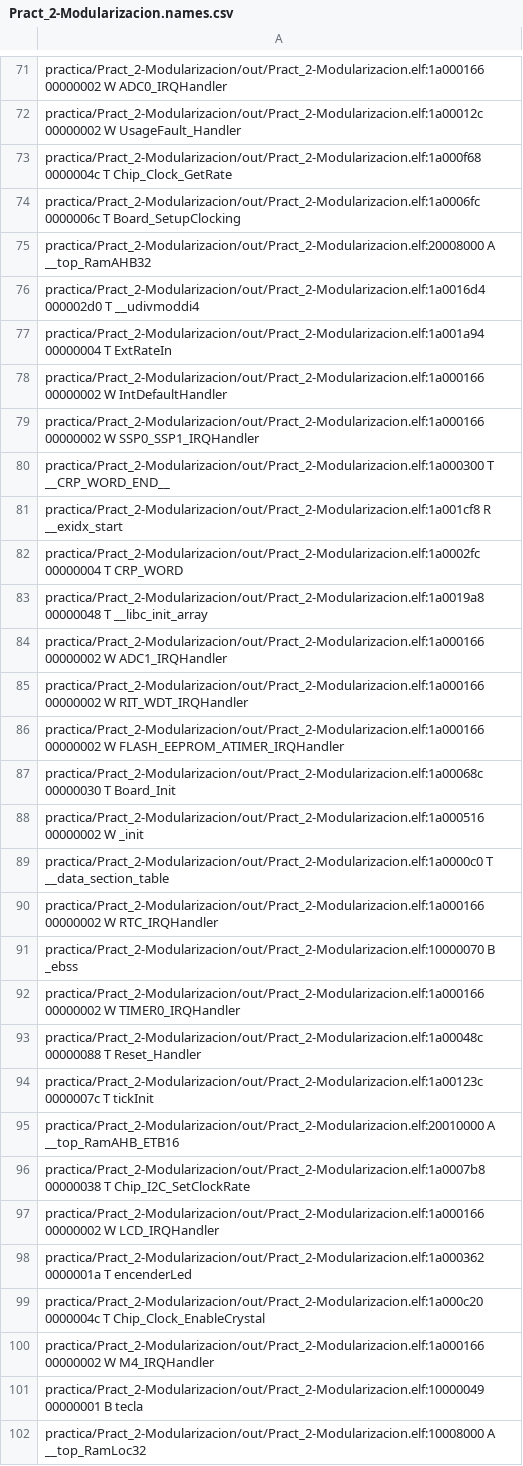
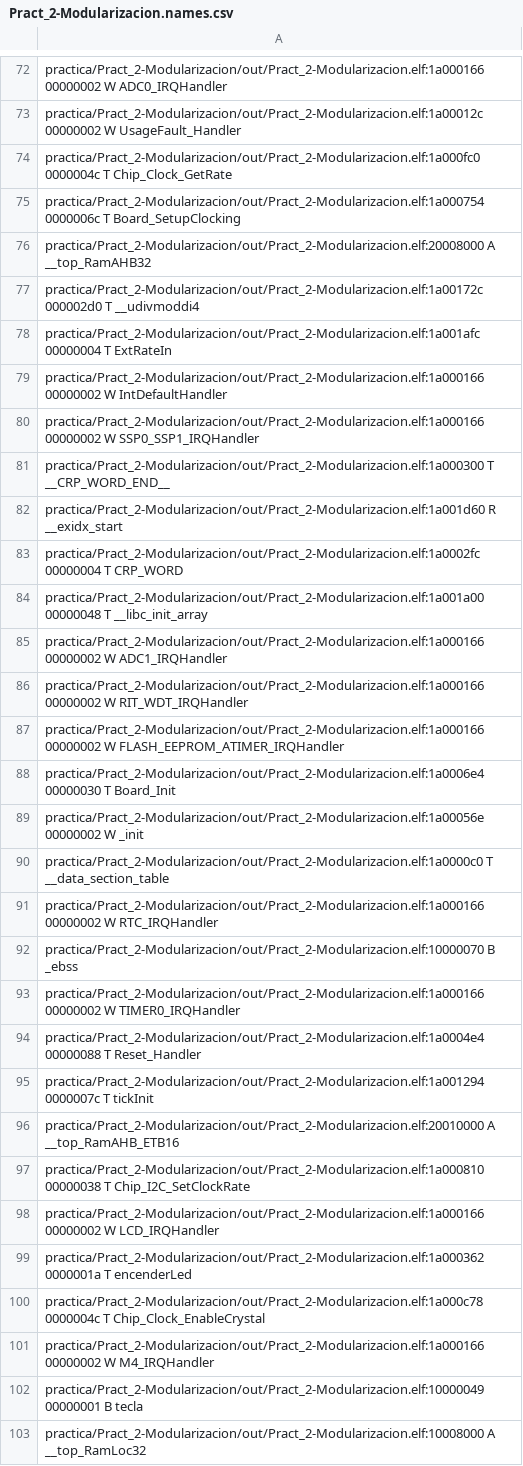
Before and after one commit to pavloski-m/Pract_2-Modularizacion, a CSV file: out/Pract_2-Modularizacion.names.csv, drawn as a sheet; only a part is shown, gaps mark what is left out; the diff covers the shown part only.

```diff
--- a/out/Pract_2-Modularizacion.names.csv
+++ b/out/Pract_2-Modularizacion.names.csv
@@ -72,7 +73,7 @@ practica/Pract_2-Modularizacion/out/Pract_2-Modularizacion.elf:1a000166 00000002
 practica/Pract_2-Modularizacion/out/Pract_2-Modularizacion.elf:1a00012c 00000002 W UsageFault_Handler
-practica/Pract_2-Modularizacion/out/Pract_2-Modularizacion.elf:1a000f68 0000004c T Chip_Clock_GetRate
-practica/Pract_2-Modularizacion/out/Pract_2-Modularizacion.elf:1a0006fc 0000006c T Board_SetupClocking
+practica/Pract_2-Modularizacion/out/Pract_2-Modularizacion.elf:1a000fc0 0000004c T Chip_Clock_GetRate
+practica/Pract_2-Modularizacion/out/Pract_2-Modularizacion.elf:1a000754 0000006c T Board_SetupClocking
 practica/Pract_2-Modularizacion/out/Pract_2-Modularizacion.elf:20008000 A __top_RamAHB32
-practica/Pract_2-Modularizacion/out/Pract_2-Modularizacion.elf:1a0016d4 000002d0 T __udivmoddi4
-practica/Pract_2-Modularizacion/out/Pract_2-Modularizacion.elf:1a001a94 00000004 T ExtRateIn
+practica/Pract_2-Modularizacion/out/Pract_2-Modularizacion.elf:1a00172c 000002d0 T __udivmoddi4
+practica/Pract_2-Modularizacion/out/Pract_2-Modularizacion.elf:1a001afc 00000004 T ExtRateIn
 practica/Pract_2-Modularizacion/out/Pract_2-Modularizacion.elf:1a000166 00000002 W IntDefaultHandler
@@ -80,5 +81,5 @@ practica/Pract_2-Modularizacion/out/Pract_2-Modularizacion.elf:1a000166 00000002
 practica/Pract_2-Modularizacion/out/Pract_2-Modularizacion.elf:1a000300 T __CRP_WORD_END__
-practica/Pract_2-Modularizacion/out/Pract_2-Modularizacion.elf:1a001cf8 R __exidx_start
+practica/Pract_2-Modularizacion/out/Pract_2-Modularizacion.elf:1a001d60 R __exidx_start
 practica/Pract_2-Modularizacion/out/Pract_2-Modularizacion.elf:1a0002fc 00000004 T CRP_WORD
-practica/Pract_2-Modularizacion/out/Pract_2-Modularizacion.elf:1a0019a8 00000048 T __libc_init_array
+practica/Pract_2-Modularizacion/out/Pract_2-Modularizacion.elf:1a001a00 00000048 T __libc_init_array
 practica/Pract_2-Modularizacion/out/Pract_2-Modularizacion.elf:1a000166 00000002 W ADC1_IRQHandler
@@ -86,4 +87,4 @@ practica/Pract_2-Modularizacion/out/Pract_2-Modularizacion.elf:1a000166 00000002
 practica/Pract_2-Modularizacion/out/Pract_2-Modularizacion.elf:1a000166 00000002 W FLASH_EEPROM_ATIMER_IRQHandler
-practica/Pract_2-Modularizacion/out/Pract_2-Modularizacion.elf:1a00068c 00000030 T Board_Init
-practica/Pract_2-Modularizacion/out/Pract_2-Modularizacion.elf:1a000516 00000002 W _init
+practica/Pract_2-Modularizacion/out/Pract_2-Modularizacion.elf:1a0006e4 00000030 T Board_Init
+practica/Pract_2-Modularizacion/out/Pract_2-Modularizacion.elf:1a00056e 00000002 W _init
 practica/Pract_2-Modularizacion/out/Pract_2-Modularizacion.elf:1a0000c0 T __data_section_table
@@ -92,9 +93,9 @@ practica/Pract_2-Modularizacion/out/Pract_2-Modularizacion.elf:10000070 B _ebss
 practica/Pract_2-Modularizacion/out/Pract_2-Modularizacion.elf:1a000166 00000002 W TIMER0_IRQHandler
-practica/Pract_2-Modularizacion/out/Pract_2-Modularizacion.elf:1a00048c 00000088 T Reset_Handler
-practica/Pract_2-Modularizacion/out/Pract_2-Modularizacion.elf:1a00123c 0000007c T tickInit
+practica/Pract_2-Modularizacion/out/Pract_2-Modularizacion.elf:1a0004e4 00000088 T Reset_Handler
+practica/Pract_2-Modularizacion/out/Pract_2-Modularizacion.elf:1a001294 0000007c T tickInit
 practica/Pract_2-Modularizacion/out/Pract_2-Modularizacion.elf:20010000 A __top_RamAHB_ETB16
-practica/Pract_2-Modularizacion/out/Pract_2-Modularizacion.elf:1a0007b8 00000038 T Chip_I2C_SetClockRate
+practica/Pract_2-Modularizacion/out/Pract_2-Modularizacion.elf:1a000810 00000038 T Chip_I2C_SetClockRate
 practica/Pract_2-Modularizacion/out/Pract_2-Modularizacion.elf:1a000166 00000002 W LCD_IRQHandler
 practica/Pract_2-Modularizacion/out/Pract_2-Modularizacion.elf:1a000362 0000001a T encenderLed
-practica/Pract_2-Modularizacion/out/Pract_2-Modularizacion.elf:1a000c20 0000004c T Chip_Clock_EnableCrystal
+practica/Pract_2-Modularizacion/out/Pract_2-Modularizacion.elf:1a000c78 0000004c T Chip_Clock_EnableCrystal
 practica/Pract_2-Modularizacion/out/Pract_2-Modularizacion.elf:1a000166 00000002 W M4_IRQHandler
```
Also changed, not shown: 1 added row and 82 edited cells elsewhere in this file, 6 other files.
